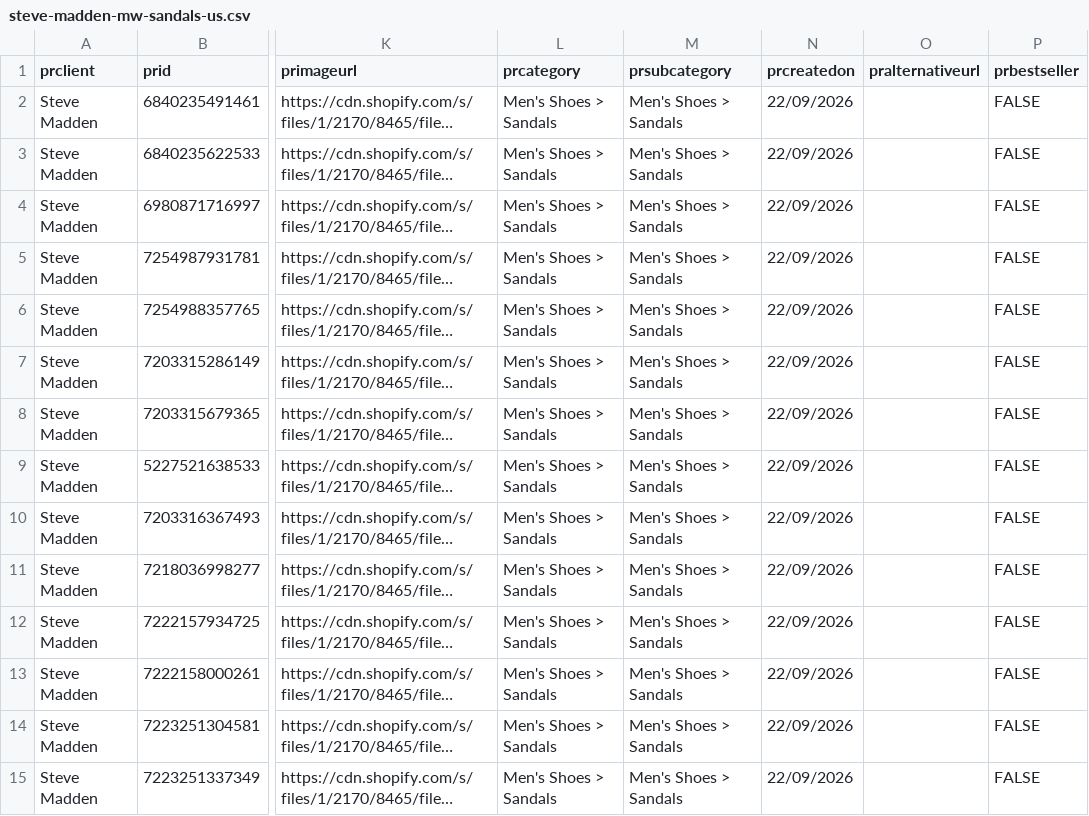
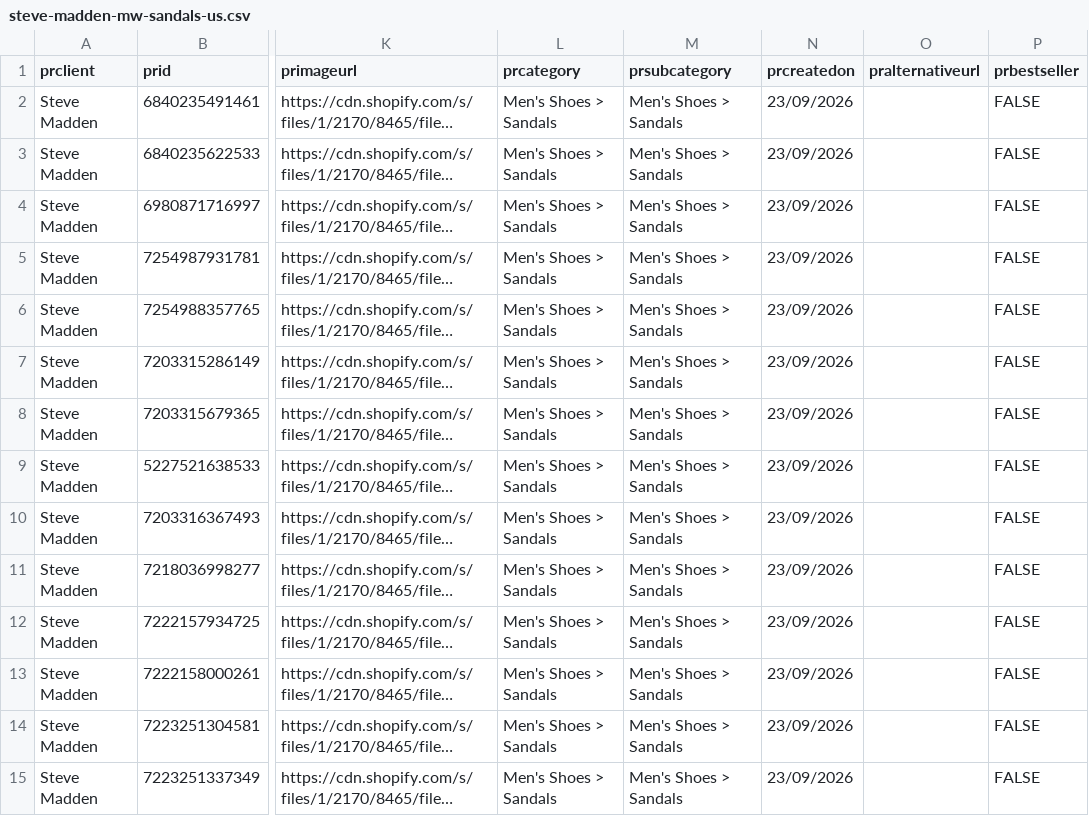
Before and after one commit to IssyKellyBA/byatlas-feed-hosting, a CSV file: output/steve-madden-mw-sandals-us.csv, drawn as a sheet; only a part is shown, gaps mark what is left out; long unchanged cells end in …; the diff names each change by its address in the sheet, - before the commit and + after, or states it on an @@ line.

Commit message:
Update steve-madden-mw-sandals-us.csv

```diff
--- a/output/steve-madden-mw-sandals-us.csv
+++ b/output/steve-madden-mw-sandals-us.csv
-N2:N15 (prcreatedon): 22/09/2026
+N2:N15 (prcreatedon): 23/09/2026
```
